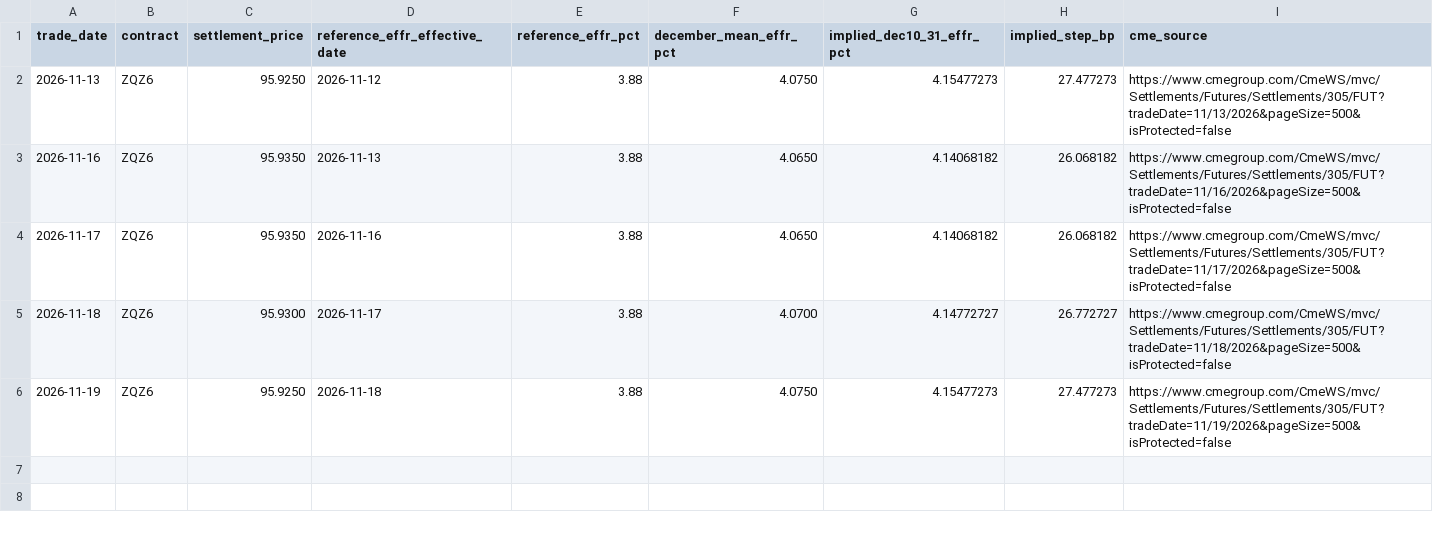
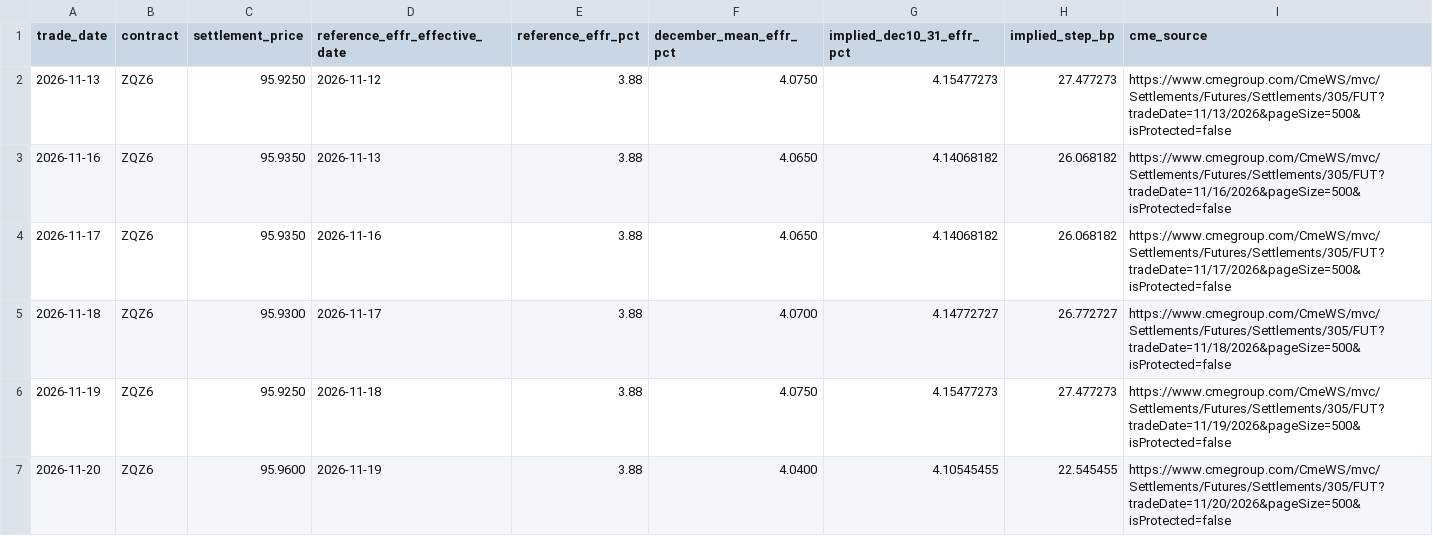
Before and after one commit to DreamerCS/central-banks-monitor, a CSV file: dist/data/fed-futures-nov-2026.csv, drawn as a sheet; the diff names each change by its address in the sheet, - before the commit and + after, or states it on an @@ line.

```diff
--- a/dist/data/fed-futures-nov-2026.csv
+++ b/dist/data/fed-futures-nov-2026.csv
+row 7: 2026-11-20 | ZQZ6 | 95.9600 | 2026-11-19 | 3.88 | 4.0400 | 4.10545455 | 22.545455 | https://www.cmegroup.com/CmeWS/mvc/Settlements/Futures/Settlements/305/FUT?tradeDate=11/20/2026&pageSize=500&isProtected=false
```
Also changed, not shown: 7 other files.
